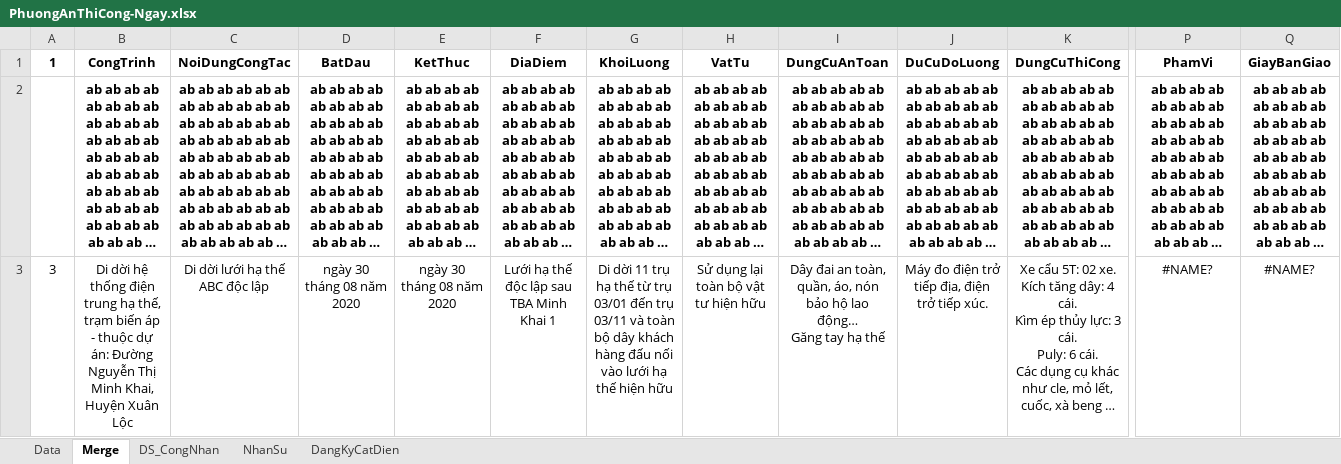
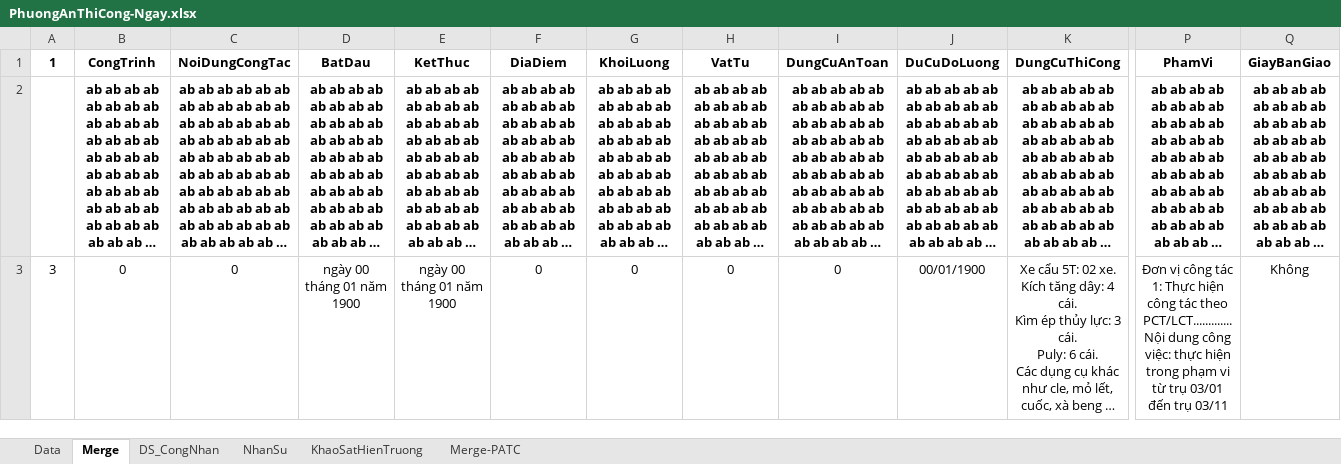
Before and after one commit to thuctd/ThuLoc, an Excel workbook: PhuongAnThiCong-Ngay.xlsx, sheet Merge, drawn as a sheet; only a part is shown, gaps mark what is left out; long unchanged cells end in …; values as stored, in another font and other column widths than the file's, no borders; ↵ is a line break in a cell; the diff covers the shown part only; the diff names each change by its address in the sheet, - before the commit and + after, or states it on an @@ line.

```diff
--- a/PhuongAnThiCong-Ngay.xlsx (sheet Merge)
+++ b/PhuongAnThiCong-Ngay.xlsx (sheet Merge)
-sheet tab: DangKyCatDien
+sheet tab: KhaoSatHienTruong
+sheet tab: Merge-PATC
-B3 (CongTrinh): Di dời hệ thống điện trung hạ thế, trạm biến áp - thuộc dự án: Đường Nguyễn Thị Minh Khai, Huyện Xuân Lộc
+B3 (CongTrinh): 0
-C3 (NoiDungCongTac): Di dời lưới hạ thế ABC độc lập
+C3 (NoiDungCongTac): 0
-D3 (BatDau): ngày 30 tháng 08 năm 2020
+D3 (BatDau): ngày 00 tháng 01 năm 1900
-E3 (KetThuc): ngày 30 tháng 08 năm 2020
+E3 (KetThuc): ngày 00 tháng 01 năm 1900
-F3 (DiaDiem): Lưới hạ thế độc lập sau TBA Minh Khai 1
+F3 (DiaDiem): 0
-G3 (KhoiLuong): Di dời 11 trụ hạ thế từ trụ 03/01 đến trụ 03/11 và toàn bộ dây khách hàng đấu nối vào lưới hạ thế hiện hữu
+G3 (KhoiLuong): 0
-H3 (VatTu): Sử dụng lại toàn bộ vật tư hiện hữu
+H3 (VatTu): 0
-I3 (DungCuAnToan): Dây đai an toàn, quần, áo, nón bảo hộ lao động… ↵ Găng tay hạ thế
+I3 (DungCuAnToan): 0
-J3 (DuCuDoLuong): Máy đo điện trở tiếp địa, điện trở tiếp xúc.
+J3 (DuCuDoLuong): 00/01/1900
-P3 (PhamVi): #NAME?
+P3 (PhamVi): Đơn vị công tác 1: Thực hiện công tác theo PCT/LCT............. Nội dung công việc: thực hiện trong phạm vi từ trụ 03/01 đến trụ 03/11
-Q3 (GiayBanGiao): #NAME?
+Q3 (GiayBanGiao): Không
```
Also changed, not shown: 14 edited cells elsewhere in this sheet, sheet KhaoSatHienTruong, sheet NhanSu, sheet DS_CongNhan, sheet Data, formulas that keep their value, hidden cells, 12 other files.
